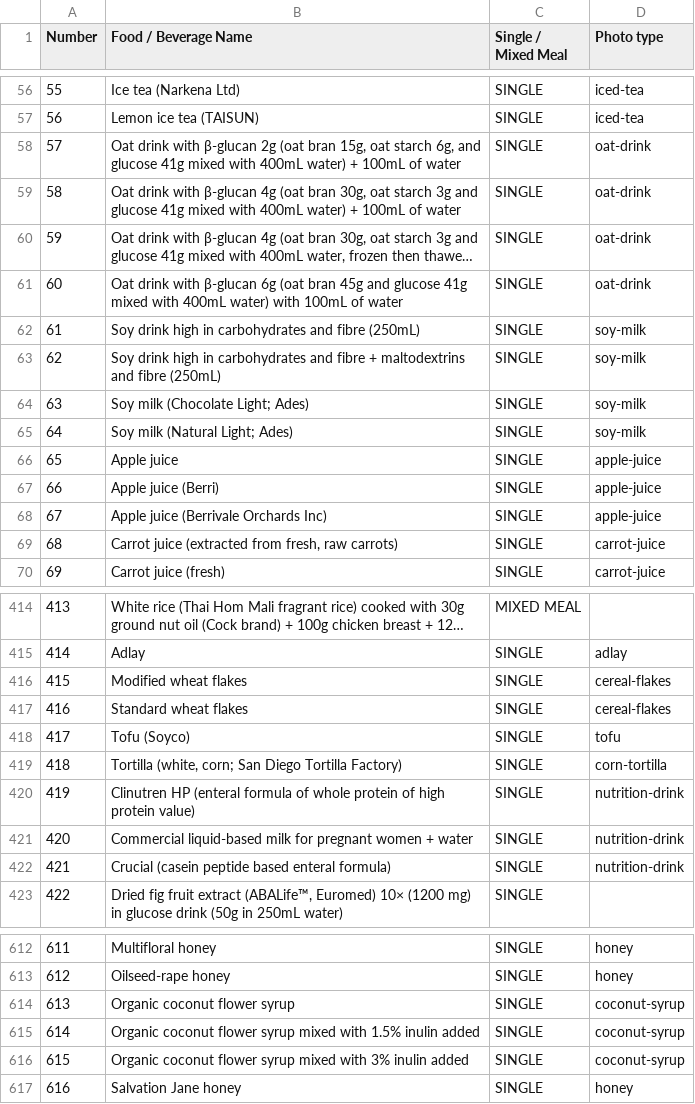
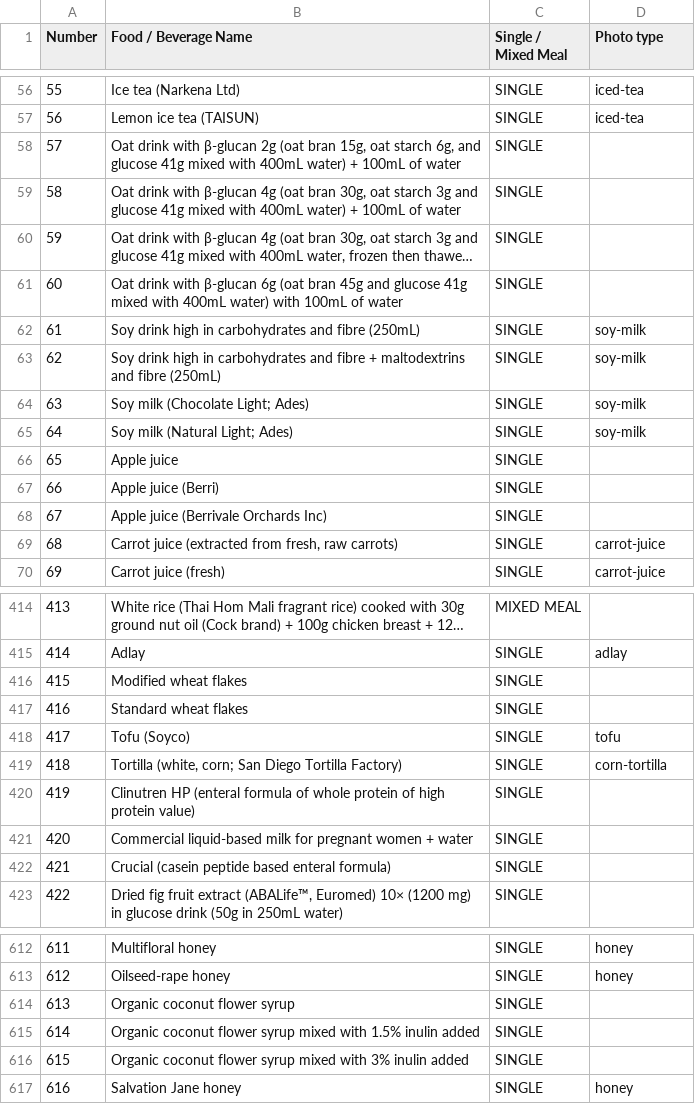
Before and after one commit to TheSamuraiDrag/InsulinIndexExplorer, a CSV file: data/photo_map.csv, drawn as a sheet; only a part is shown, gaps mark what is left out; long unchanged cells end in …; the diff covers the shown part only; the diff names each change by its address in the sheet, - before the commit and + after, or states it on an @@ line.

```diff
--- a/data/photo_map.csv
+++ b/data/photo_map.csv
-D58:D61 (Photo type): oat-drink
+D58:D61 (Photo type): (empty)
-D66:D68 (Photo type): apple-juice
+D66:D68 (Photo type): (empty)
-D416:D417 (Photo type): cereal-flakes
+D416:D417 (Photo type): (empty)
-D420:D422 (Photo type): nutrition-drink
+D420:D422 (Photo type): (empty)
-D614:D616 (Photo type): coconut-syrup
+D614:D616 (Photo type): (empty)
```
Also changed, not shown: 61 edited cells elsewhere in this file, data/photo_types.csv, 48 other files.
